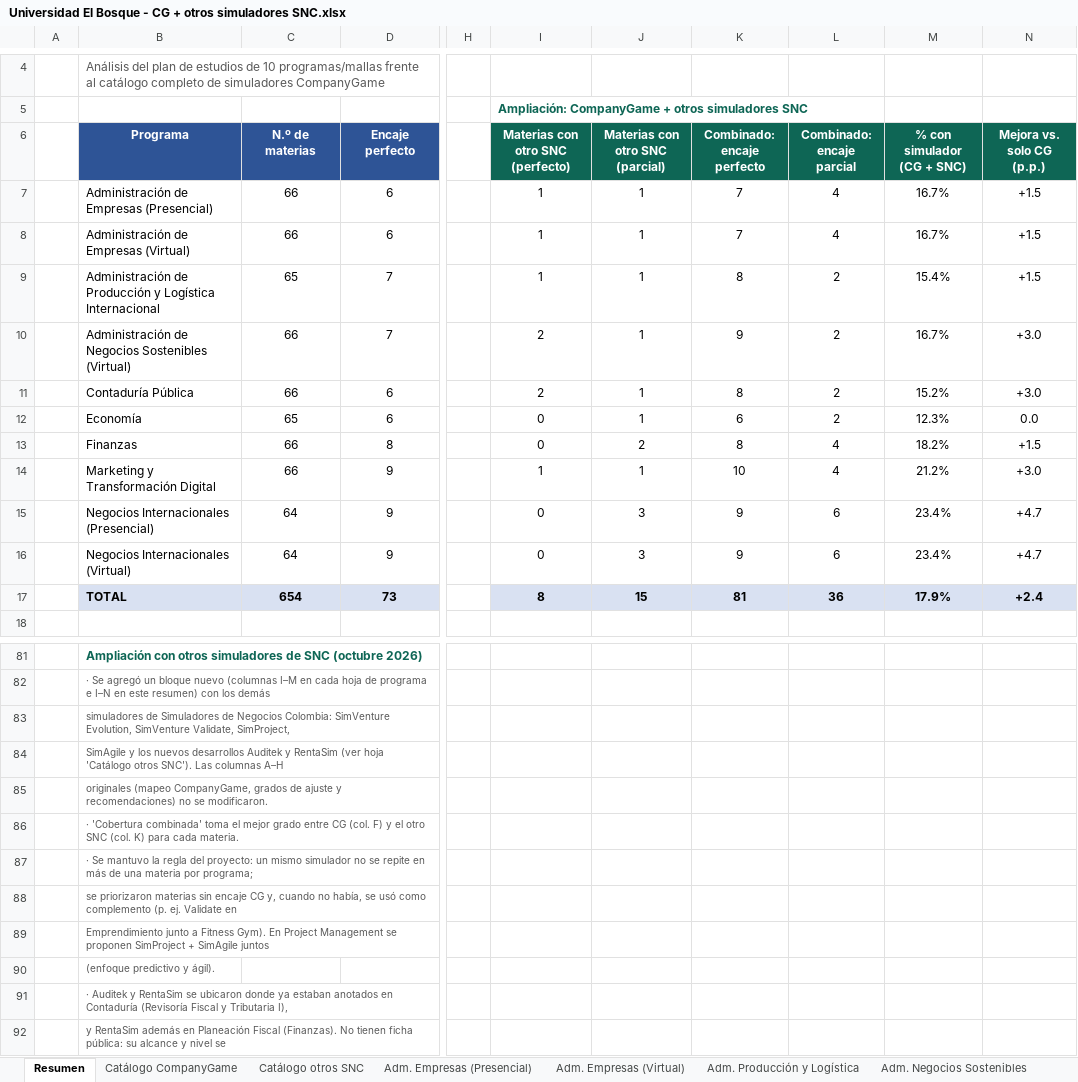
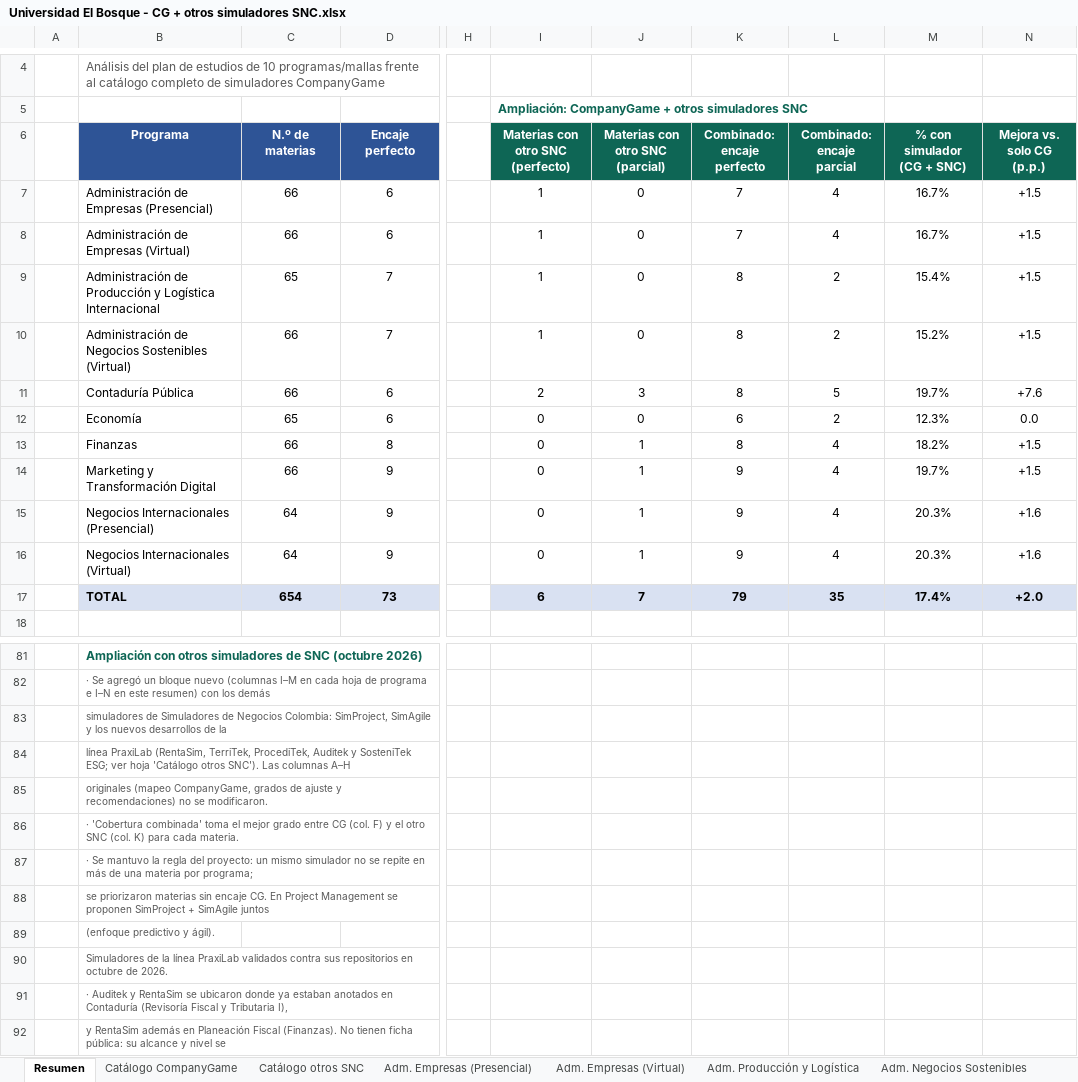
Before and after one commit to PaulaSoler22/unbosque-mapeo-presentacion, an Excel workbook: Universidad El Bosque - CG + otros simuladores SNC.xlsx, sheet Resumen, drawn as a sheet; only a part is shown, gaps mark what is left out; values as stored, in another font and other column widths than the file's, no borders; removed rows and columns are numbered as before the commit, all else as after; rows hold the shown columns only; the diff names each change by its address in the sheet, - before the commit and + after, or states it on an @@ line.

```diff
--- a/Universidad El Bosque - CG + otros simuladores SNC.xlsx (sheet Resumen)
+++ b/Universidad El Bosque - CG + otros simuladores SNC.xlsx (sheet Resumen)
-J7:J10 (Materias con otro SNC (parcial)): 1
+J7:J10 (Materias con otro SNC (parcial)): 0
-I10 (Materias con otro SNC (perfecto)): 2
+I10 (Materias con otro SNC (perfecto)): 1
-K10 (Combinado: encaje perfecto): 9
+K10 (Combinado: encaje perfecto): 8
-M10 (% con simulador (CG + SNC)): 16.7%
+M10 (% con simulador (CG + SNC)): 15.2%
-N10 (Mejora vs. solo CG (p.p.)): +3.0
+N10 (Mejora vs. solo CG (p.p.)): +1.5
-J11 (Materias con otro SNC (parcial)): 1
+J11 (Materias con otro SNC (parcial)): 3
-L11 (Combinado: encaje parcial): 2
+L11 (Combinado: encaje parcial): 5
-M11 (% con simulador (CG + SNC)): 15.2%
+M11 (% con simulador (CG + SNC)): 19.7%
-N11 (Mejora vs. solo CG (p.p.)): +3.0
+N11 (Mejora vs. solo CG (p.p.)): +7.6
-J12 (Materias con otro SNC (parcial)): 1
+J12 (Materias con otro SNC (parcial)): 0
-J13 (Materias con otro SNC (parcial)): 2
+J13 (Materias con otro SNC (parcial)): 1
-I14 (Materias con otro SNC (perfecto)): 1
+I14 (Materias con otro SNC (perfecto)): 0
-K14 (Combinado: encaje perfecto): 10
+K14 (Combinado: encaje perfecto): 9
-M14 (% con simulador (CG + SNC)): 21.2%
+M14 (% con simulador (CG + SNC)): 19.7%
-N14 (Mejora vs. solo CG (p.p.)): +3.0
+N14 (Mejora vs. solo CG (p.p.)): +1.5
-J15:J16 (Materias con otro SNC (parcial)): 3
+J15:J16 (Materias con otro SNC (parcial)): 1
-L15:L16 (Combinado: encaje parcial): 6
+L15:L16 (Combinado: encaje parcial): 4
-M15:M16 (% con simulador (CG + SNC)): 23.4%
+M15:M16 (% con simulador (CG + SNC)): 20.3%
-N15:N16 (Mejora vs. solo CG (p.p.)): +4.7
+N15:N16 (Mejora vs. solo CG (p.p.)): +1.6
-I17 (Materias con otro SNC (perfecto)): 8
+I17 (Materias con otro SNC (perfecto)): 6
-J17 (Materias con otro SNC (parcial)): 15
+J17 (Materias con otro SNC (parcial)): 7
-K17 (Combinado: encaje perfecto): 81
+K17 (Combinado: encaje perfecto): 79
-L17 (Combinado: encaje parcial): 36
+L17 (Combinado: encaje parcial): 35
-M17 (% con simulador (CG + SNC)): 17.9%
+M17 (% con simulador (CG + SNC)): 17.4%
-N17 (Mejora vs. solo CG (p.p.)): +2.4
+N17 (Mejora vs. solo CG (p.p.)): +2.0
-B83 (Programa): …Negocios Colombia: SimVenture Evolution, SimVenture Validate, SimProject,
+B83 (Programa): …Negocios Colombia: SimProject, SimAgile y los nuevos desarrollos de la
-B84 (Programa): SimAgile y los nuevos desarrollos Auditek y RentaSim (ver hoja 'Catálogo…
+B84 (Programa): línea PraxiLab (RentaSim, TerriTek, ProcediTek, Auditek y SosteniTek ESG; ver hoja 'Catálogo…
-B88 (Programa): …sin encaje CG y, cuando no había, se usó como complemento (p. ej. Validate en
+B88 (Programa): …sin encaje CG. En Project Management se proponen SimProject + SimAgile juntos
-row 89:  | Emprendimiento junto a Fitness Gym). En Project Management se proponen SimProject + SimAgile juntos
+row 90:  | Simuladores de la línea PraxiLab validados contra sus repositorios en octubre de 2026.
```
Also changed, not shown: sheet Catálogo otros SNC, sheet Contaduría Pública, sheet Negocios Internac. (Presenc.), sheet Negocios Internac. (Virtual), sheet Adm. Negocios Sostenibles, sheet Marketing y Transf. Digital, 5 more sheets, 3 other files.
